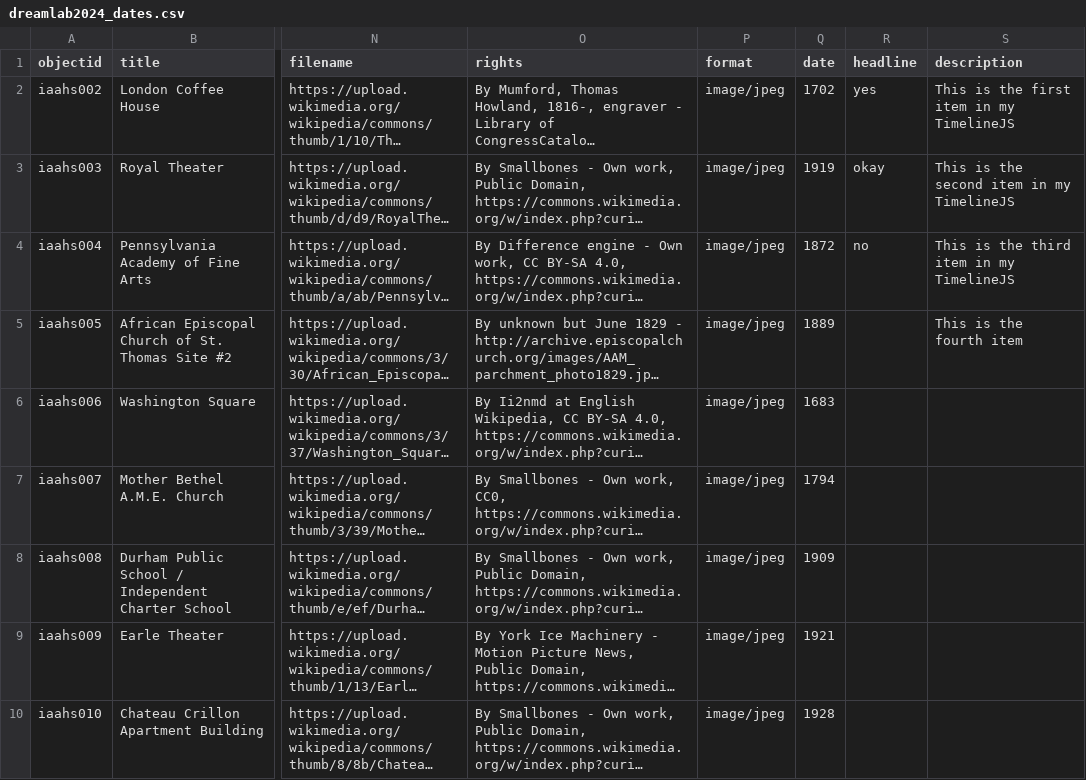
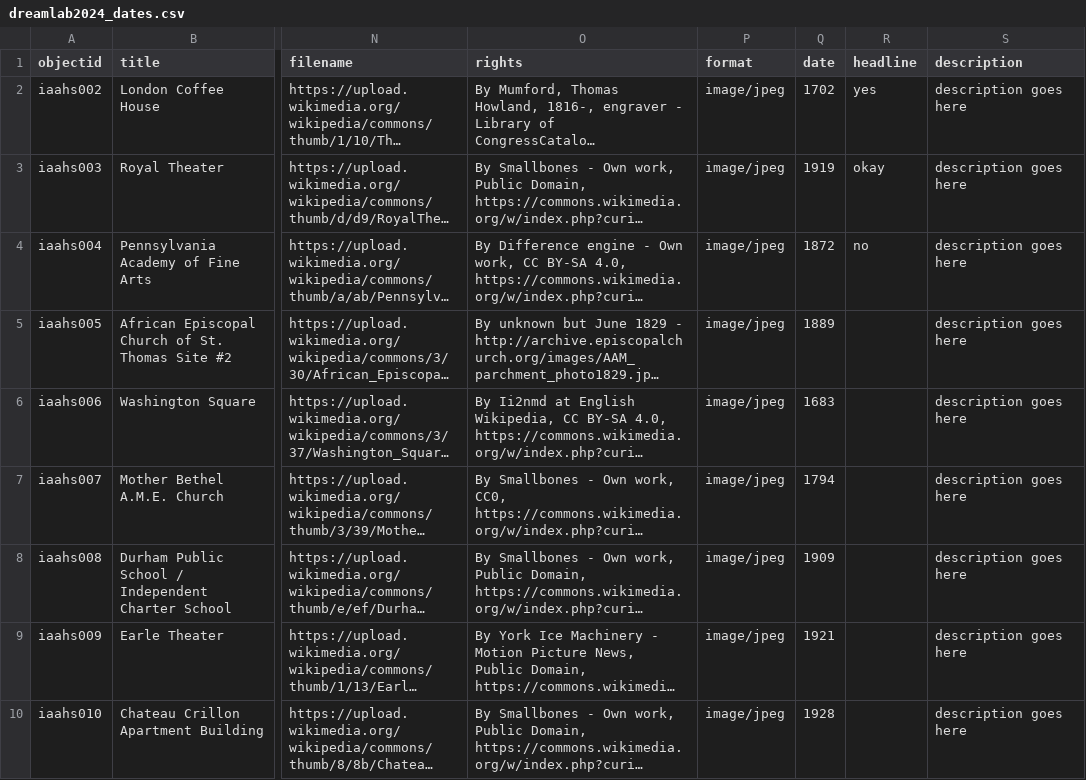
Before and after one commit to dreamlab-jnm/dreamlab-2024, a CSV file: _data/dreamlab2024_dates.csv, drawn as a sheet; only a part is shown, gaps mark what is left out; long unchanged cells end in …; the diff covers the shown part only; the diff names each change by its address in the sheet, - before the commit and + after, or states it on an @@ line.

Commit message:
Update dreamlab2024_dates.csv

```diff
--- a/_data/dreamlab2024_dates.csv
+++ b/_data/dreamlab2024_dates.csv
-S2 (description): This is the first item in my TimelineJS
+S2 (description): description goes here
-S3 (description): This is the second item in my TimelineJS
+S3 (description): description goes here
-S4 (description): This is the third item in my TimelineJS
+S4 (description): description goes here
-S5 (description): This is the fourth item
+S5 (description): description goes here
-S6:S10 (description): (empty)
+S6:S10 (description): description goes here
```
Also changed, not shown: 9 edited cells elsewhere in this file.
